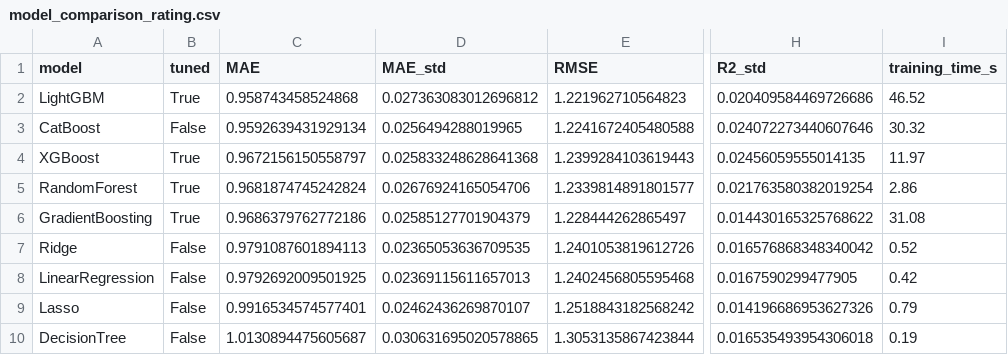
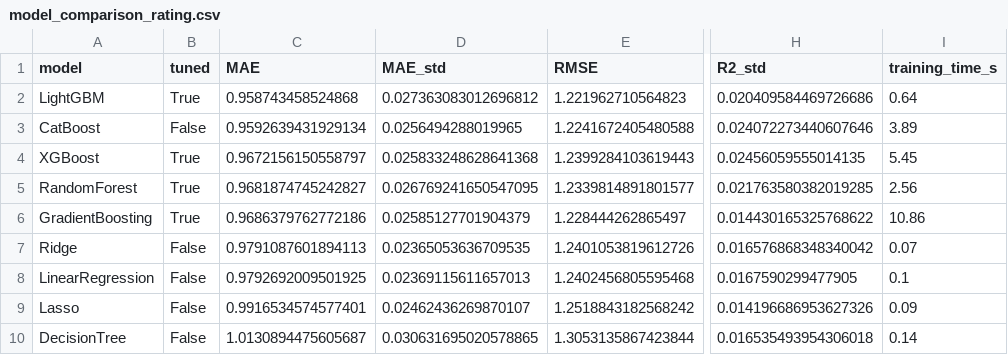
Before and after one commit to themanoj-025/Tamasha, a CSV file: reports/model_comparison_rating.csv, drawn as a sheet; only a part is shown, gaps mark what is left out; the diff names each change by its address in the sheet, - before the commit and + after, or states it on an @@ line.

```diff
--- a/reports/model_comparison_rating.csv
+++ b/reports/model_comparison_rating.csv
-I2 (training_time_s): 46.52
+I2 (training_time_s): 0.64
-I3 (training_time_s): 30.32
+I3 (training_time_s): 3.89
-I4 (training_time_s): 11.97
+I4 (training_time_s): 5.45
-C5 (MAE): 0.9681874745242824
+C5 (MAE): 0.9681874745242827
-D5 (MAE_std): 0.02676924165054706
+D5 (MAE_std): 0.026769241650547095
-H5 (R2_std): 0.021763580382019254
+H5 (R2_std): 0.021763580382019285
-I5 (training_time_s): 2.86
+I5 (training_time_s): 2.56
-I6 (training_time_s): 31.08
+I6 (training_time_s): 10.86
-I7 (training_time_s): 0.52
+I7 (training_time_s): 0.07
-I8 (training_time_s): 0.42
+I8 (training_time_s): 0.1
-I9 (training_time_s): 0.79
+I9 (training_time_s): 0.09
-I10 (training_time_s): 0.19
+I10 (training_time_s): 0.14
```
Also changed, not shown: reports/model_comparison_boxoffice_baseline.csv, reports/model_comparison_boxoffice_with_bankability.csv.
